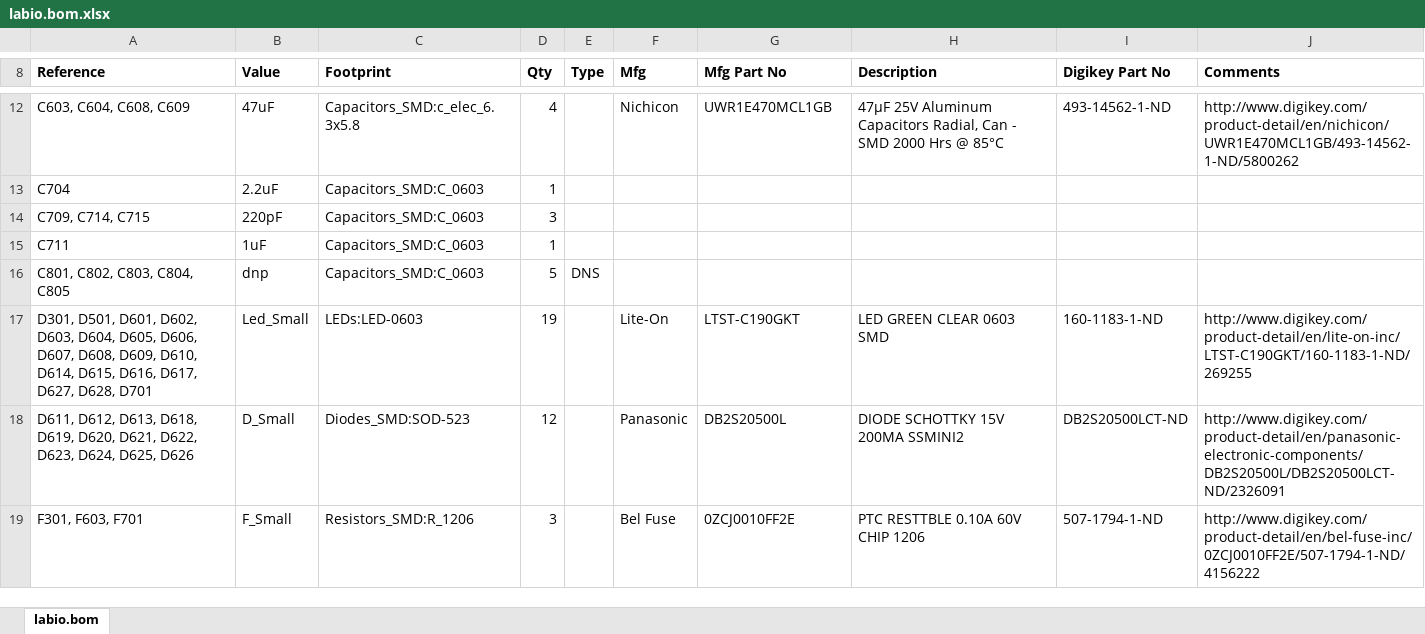
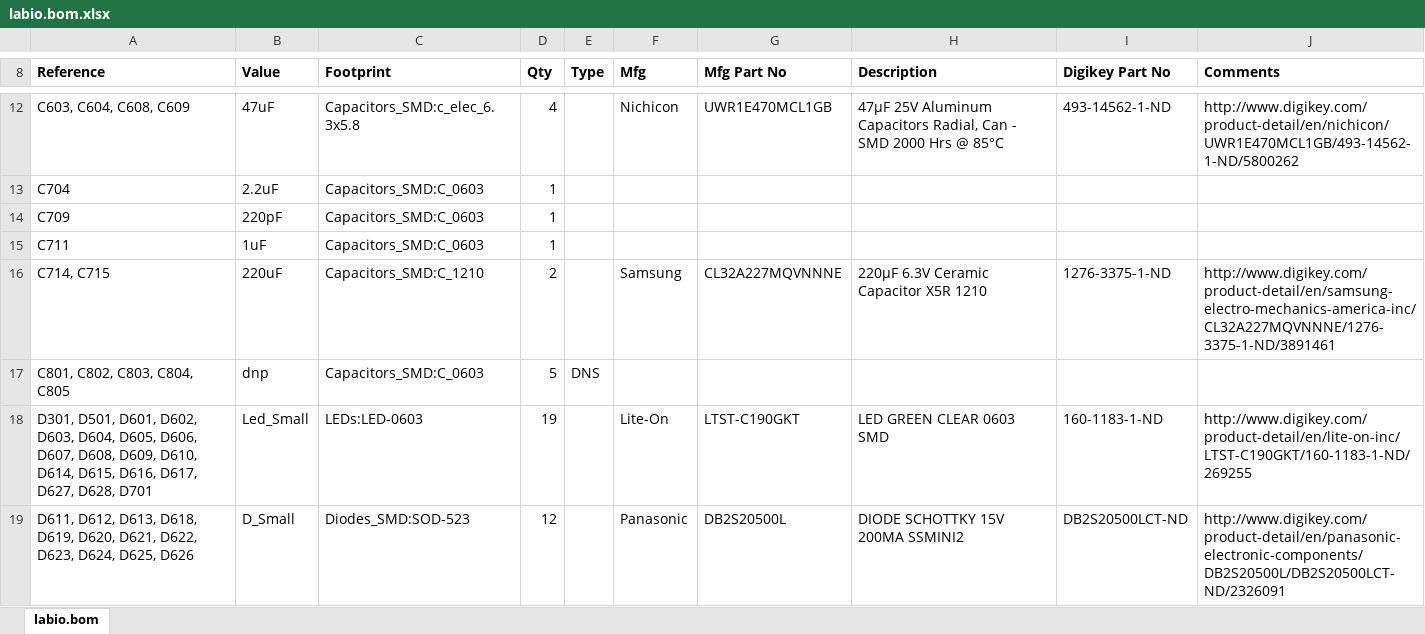
Before and after one commit to ihartwig/rpi-labio, an Excel workbook: pcb/labio.bom.xlsx, sheet labio.bom, drawn as a sheet; only a part is shown, gaps mark what is left out; the shorter side is filled out with more unchanged rows; values as stored, in another font and other column widths than the file's, no borders; the diff names each change by its address in the sheet, - before the commit and + after, or states it on an @@ line.

Commit message:
fix codec/mic/trrs bias circuit
* trrs (headset) mic bias was flipped (in vs out) from datasheet
* trrs l/r decoupling caps changed back to 220uF per datasheet and re-layout for 1210 ceramic
* mems mic decoupling changed to 1uF for consistency

```diff
--- a/pcb/labio.bom.xlsx (sheet labio.bom)
+++ b/pcb/labio.bom.xlsx (sheet labio.bom)
-A14 (Reference): C709, C714, C715
+A14 (Reference): C709
-D14 (Qty): 3
+D14 (Qty): 1
+row 16: C714, C715 | 220uF | Capacitors_SMD:C_1210 | 2 |  | Samsung | CL32A227MQVNNNE | 220µF 6.3V Ceramic Capacitor X5R 1210 | 1276-3375-1-ND | http://www.digikey.com/product-detail/en/samsung-electro-mechanics-america-inc/CL32A227MQVNNNE/1276-3375-1-ND/3891461
```
Also changed, not shown: 28 other files.
